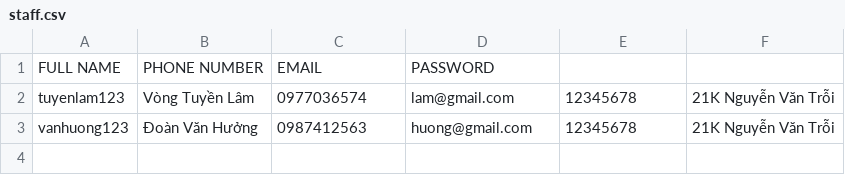
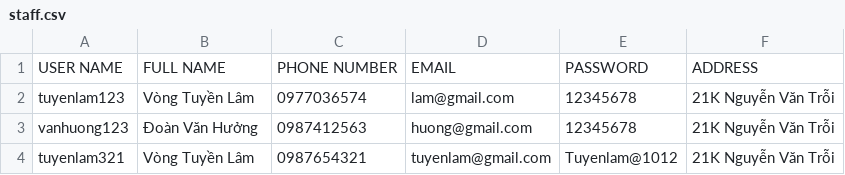
Before and after one commit to vtuyenlam1998/module-2-bootcamp-Java-APJ-2.1, a CSV file: case-study/BookManagement2/src/model/data/staff.csv, drawn as a sheet.

```diff
--- a/case-study/BookManagement2/src/model/data/staff.csv
+++ b/case-study/BookManagement2/src/model/data/staff.csv
@@ -1,3 +1,4 @@
-FULL NAME;PHONE NUMBER;EMAIL;PASSWORD
+USER NAME;FULL NAME;PHONE NUMBER;EMAIL;PASSWORD;ADDRESS
 tuyenlam123; Vòng Tuyền Lâm; 0977036574; lam@gmail.com; 12345678; 21K Nguyễn Văn Trỗi
 vanhuong123; Đoàn Văn Hưởng; 0987412563; huong@gmail.com; 12345678; 21K Nguyễn Văn Trỗi
+tuyenlam321; Vòng Tuyền Lâm; 0987654321; tuyenlam@gmail.com; Tuyenlam@1012; 21K Nguyễn Văn Trỗi
```
Also changed, not shown: case-study/BookManagement2/out/production/BookManagement2/model/data/book.csv, case-study/BookManagement2/out/production/BookManagement2/model/data/staff.csv, 53 other files.
